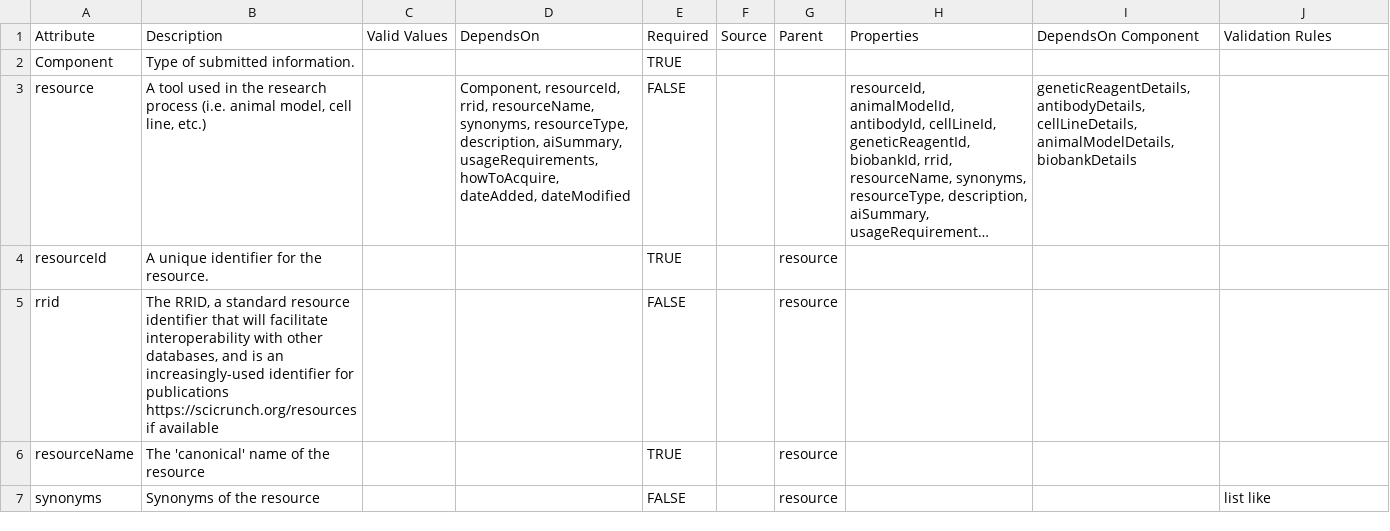
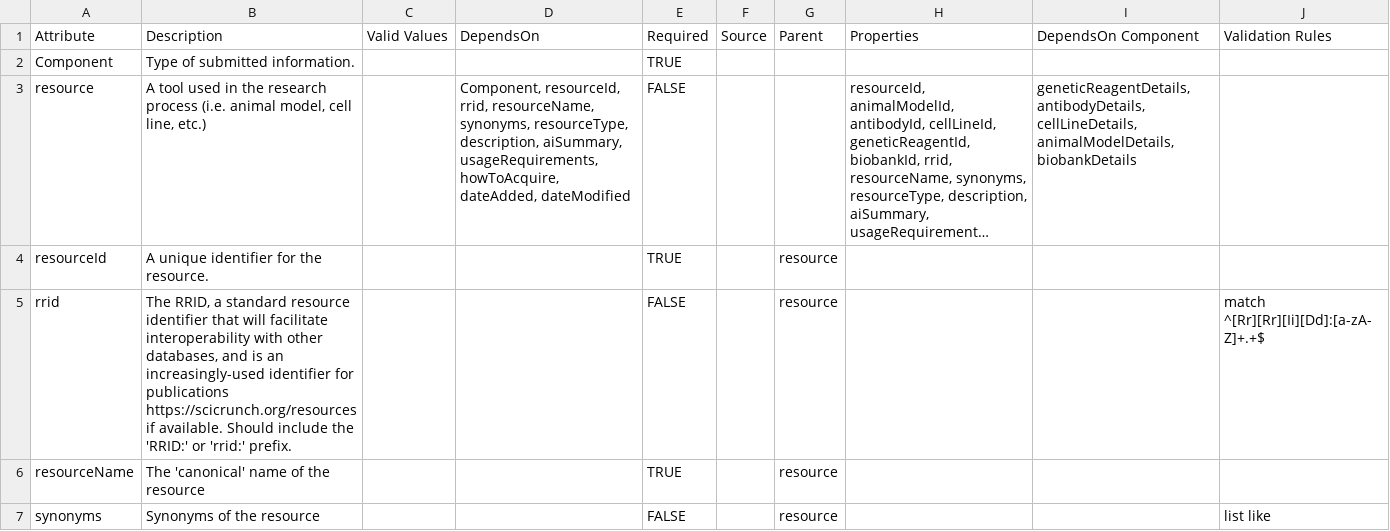
Before and after one commit to nf-osi/nf-research-tools-schema, a CSV file: nf_research_tools.rdb.model.csv, drawn as a sheet; only a part is shown; long unchanged cells end in …; the diff names each change by its address in the sheet, - before the commit and + after, or states it on an @@ line.

```diff
--- a/nf_research_tools.rdb.model.csv
+++ b/nf_research_tools.rdb.model.csv
-B5 (Description): …https://scicrunch.org/resources if available
+B5 (Description): …https://scicrunch.org/resources if available. Should include the 'RRID:' or 'rrid:' prefix.
-J5 (Validation Rules): (empty)
+J5 (Validation Rules): match ^[Rr][Rr][Ii][Dd]:[a-zA-Z]+.+$
```
Also changed, not shown: schema-viz/data/nf-research-tools-attributes.csv, 1 other file.
